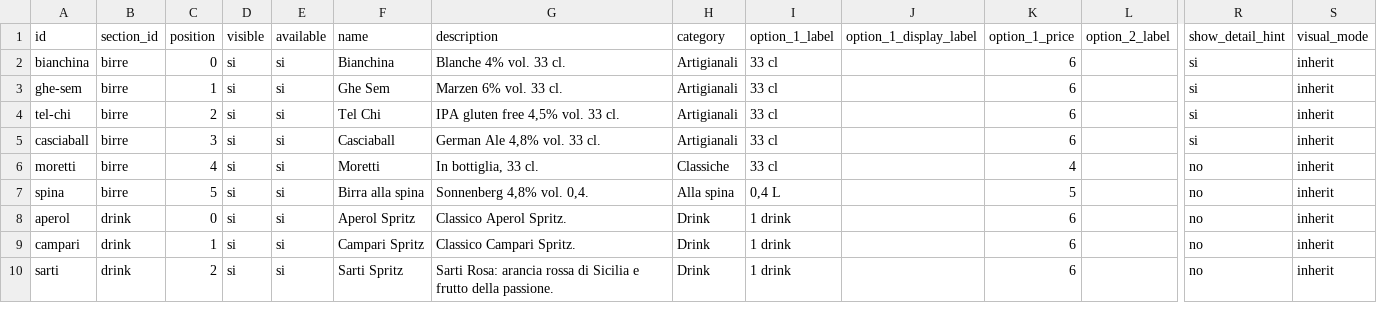
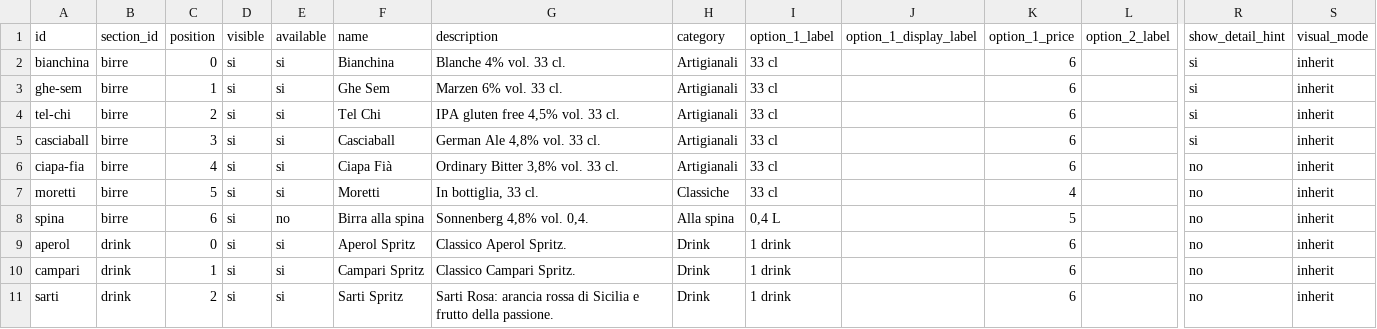
Before and after one commit to molinosantamarta/aperitivo-menu, a CSV file: data/google-sheet-template.csv, drawn as a sheet; only a part is shown, gaps mark what is left out; addresses are those after the commit; rows hold the shown columns only; the diff covers the shown part only; the diff names each change by its address in the sheet, - before the commit and + after, or states it on an @@ line.

```diff
--- a/data/google-sheet-template.csv
+++ b/data/google-sheet-template.csv
+row 6: ciapa-fia | birre | 4 | si | si | Ciapa Fià | Ordinary Bitter 3,8% vol. 33 cl. | Artigianali | 33 cl |  | 6 |  | no | inherit
-C7 (position): 4
+C7 (position): 5
-C8 (position): 5
+C8 (position): 6
-E8 (available): si
+E8 (available): no
```
Also changed, not shown: 3 added rows, 2 removed rows and 15 edited cells elsewhere in this file, data/google-sheet-template-semplice.csv, 7 other files.
